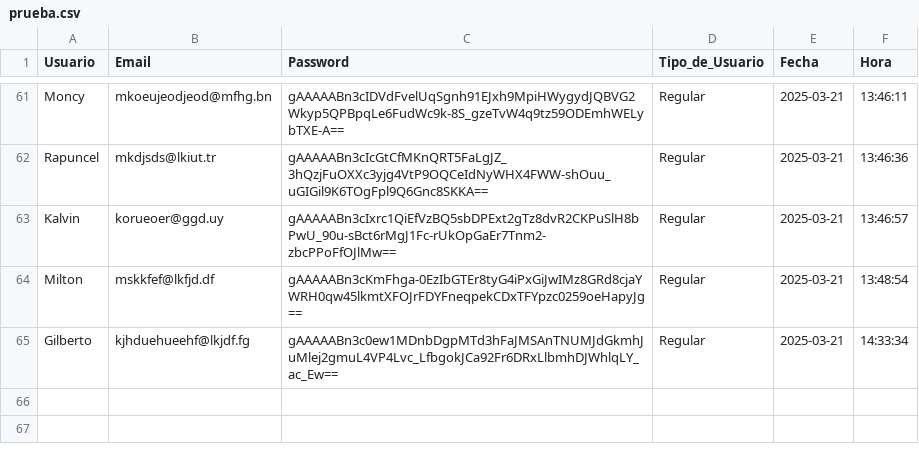
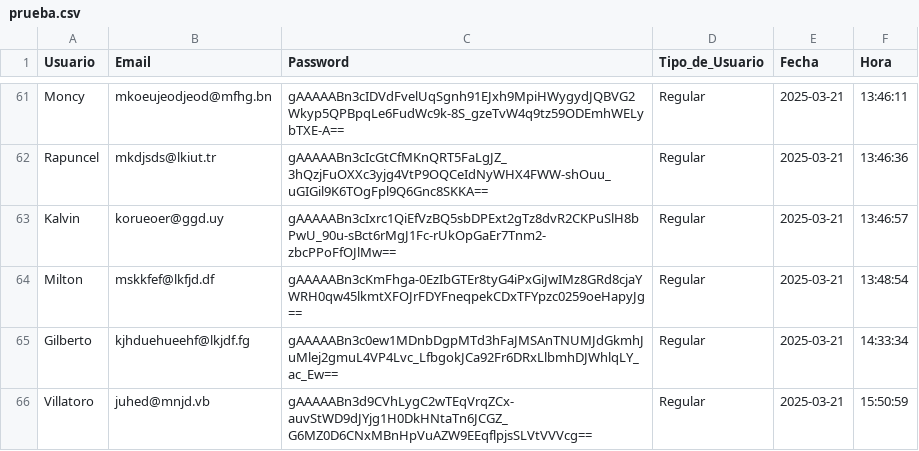
Before and after one commit to ovat5ug/PROYECTOS, a CSV file: DATA/prueba.csv, drawn as a sheet; only a part is shown, gaps mark what is left out; the diff names each change by its address in the sheet, - before the commit and + after, or states it on an @@ line.

```diff
--- a/DATA/prueba.csv
+++ b/DATA/prueba.csv
+row 66: Villatoro | juhed@mnjd.vb | gAAAAABn3d9CVhLygC2wTEqVrqZCx-auvStWD9dJYjg1H0DkHNtaTn6JCGZ_G6MZ0D6CNxMBnHpVuAZW9EEqflpjsSLVtVVVcg== | Regular | 2025-03-21 | 15:50:59
```
Also changed, not shown: 2 other files.
